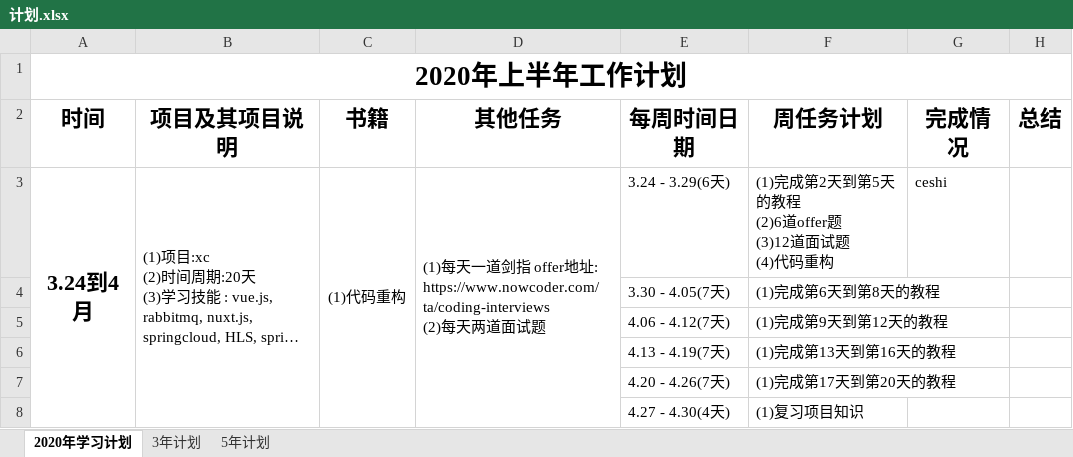
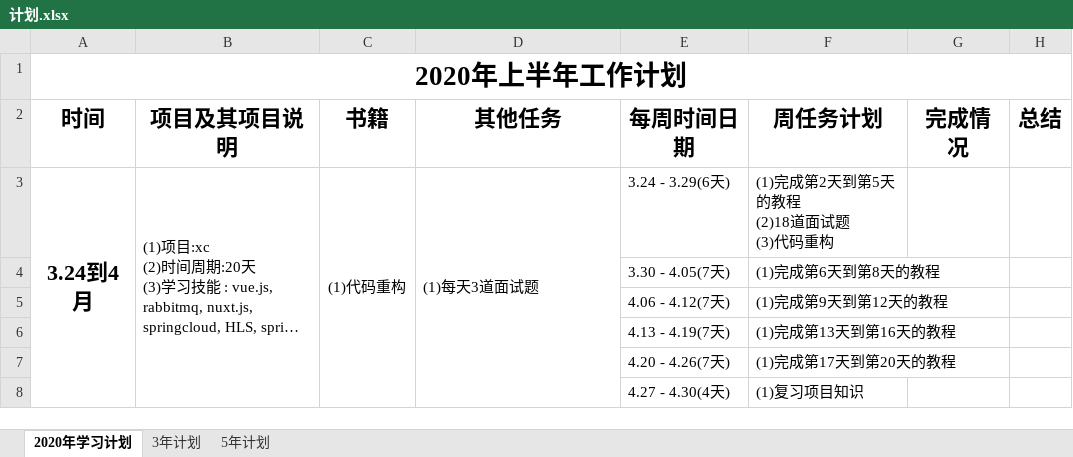
Before and after one commit to ruiace/plan, an Excel workbook: 计划.xlsx, sheet 2020年学习计划, drawn as a sheet; only a part is shown; long unchanged cells end in …; values as stored, in another font and other column widths than the file's, no borders; ↵ is a line break in a cell; the diff names each change by its address in the sheet, - before the commit and + after, or states it on an @@ line.

Commit message:
修改计划

```diff
--- a/计划.xlsx (sheet 2020年学习计划)
+++ b/计划.xlsx (sheet 2020年学习计划)
-D3 (其他任务): (1)每天一道剑指 offer地址: https://www.nowcoder.com/ta/coding-interviews ↵ (2)每天两道面试题
+D3 (其他任务): (1)每天3道面试题
-F3 (周任务计划): (1)完成第2天到第5天的教程 ↵ (2)6道offer题 ↵ (3)12道面试题 ↵ (4)代码重构
+F3 (周任务计划): (1)完成第2天到第5天的教程 ↵ (2)18道面试题 ↵ (3)代码重构
-G3 (完成情况): ceshi
+G3 (完成情况): (empty)
```
